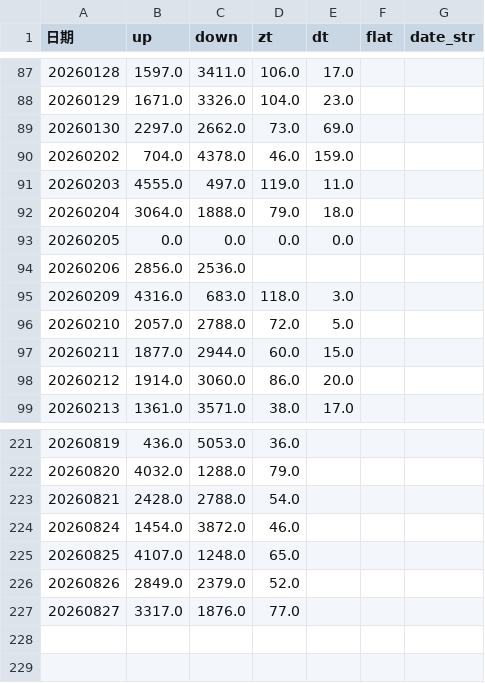
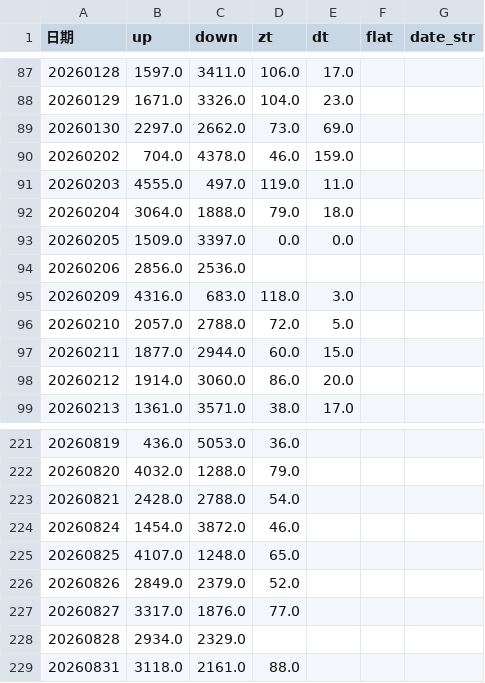
Before and after one commit to mengkai666/quant_factor_tutorial, a CSV file: data/sentiment_history_cache.csv, drawn as a sheet; only a part is shown, gaps mark what is left out.

```diff
--- a/data/sentiment_history_cache.csv
+++ b/data/sentiment_history_cache.csv
@@ -92,3 +92,3 @@
 20260204,3064.0,1888.0,79.0,18.0,,
-20260205,0.0,0.0,0.0,0.0,,
+20260205,1509.0,3397.0,0.0,0.0,,
 20260206,2856.0,2536.0,,,,
@@ -227 +227,3 @@
 20260827,3317.0,1876.0,77.0,,,
+20260828,2934.0,2329.0,,,,
+20260831,3118.0,2161.0,88.0,,,
```
Also changed, not shown: data/cls_plate_cache.csv, data/em_stock_plate_cache.csv, 5 other files.
